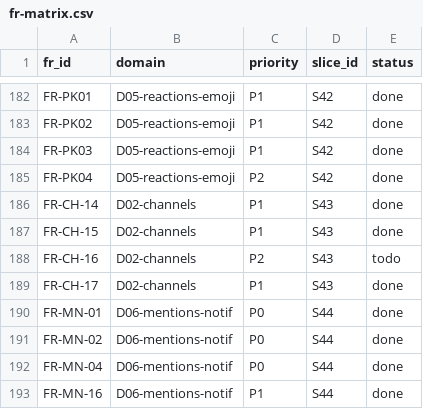
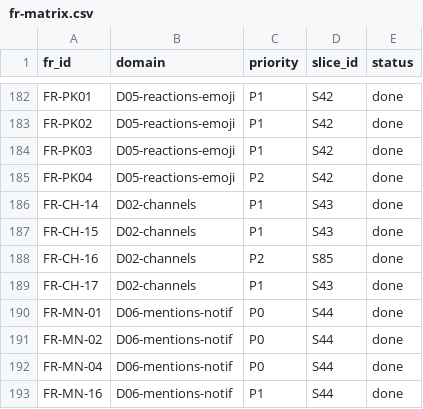
Before and after one commit to talsu/bongtalk, a CSV file: docs/tracing/fr-matrix.csv, drawn as a sheet; only a part is shown, gaps mark what is left out.

```diff
--- a/docs/tracing/fr-matrix.csv
+++ b/docs/tracing/fr-matrix.csv
@@ -187,3 +187,3 @@ FR-CH-14,D02-channels,P1,S43,done
 FR-CH-15,D02-channels,P1,S43,done
-FR-CH-16,D02-channels,P2,S43,todo
+FR-CH-16,D02-channels,P2,S85,done
 FR-CH-17,D02-channels,P1,S43,done
```
Also changed, not shown: 19 other files.
